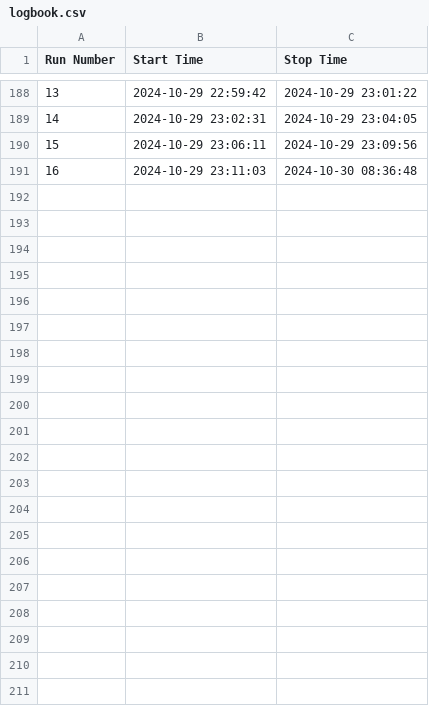
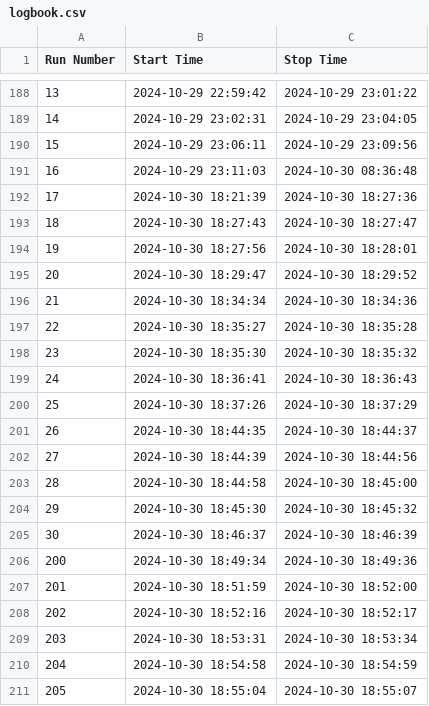
Before and after one commit to skowrons94/WebDAQ, a CSV file: server/logbook.csv, drawn as a sheet; only a part is shown, gaps mark what is left out; the diff names each change by its address in the sheet, - before the commit and + after, or states it on an @@ line.

```diff
--- a/server/logbook.csv
+++ b/server/logbook.csv
+row 192: 17 | 2024-10-30 18:21:39 | 2024-10-30 18:27:36
+row 193: 18 | 2024-10-30 18:27:43 | 2024-10-30 18:27:47
+row 194: 19 | 2024-10-30 18:27:56 | 2024-10-30 18:28:01
+row 195: 20 | 2024-10-30 18:29:47 | 2024-10-30 18:29:52
+row 196: 21 | 2024-10-30 18:34:34 | 2024-10-30 18:34:36
+row 197: 22 | 2024-10-30 18:35:27 | 2024-10-30 18:35:28
+row 198: 23 | 2024-10-30 18:35:30 | 2024-10-30 18:35:32
+row 199: 24 | 2024-10-30 18:36:41 | 2024-10-30 18:36:43
+row 200: 25 | 2024-10-30 18:37:26 | 2024-10-30 18:37:29
+row 201: 26 | 2024-10-30 18:44:35 | 2024-10-30 18:44:37
+row 202: 27 | 2024-10-30 18:44:39 | 2024-10-30 18:44:56
+row 203: 28 | 2024-10-30 18:44:58 | 2024-10-30 18:45:00
+row 204: 29 | 2024-10-30 18:45:30 | 2024-10-30 18:45:32
+row 205: 30 | 2024-10-30 18:46:37 | 2024-10-30 18:46:39
+row 206: 200 | 2024-10-30 18:49:34 | 2024-10-30 18:49:36
+row 207: 201 | 2024-10-30 18:51:59 | 2024-10-30 18:52:00
+row 208: 202 | 2024-10-30 18:52:16 | 2024-10-30 18:52:17
+row 209: 203 | 2024-10-30 18:53:31 | 2024-10-30 18:53:34
+row 210: 204 | 2024-10-30 18:54:58 | 2024-10-30 18:54:59
+row 211: 205 | 2024-10-30 18:55:04 | 2024-10-30 18:55:07
```
Also changed, not shown: 6 other files.
